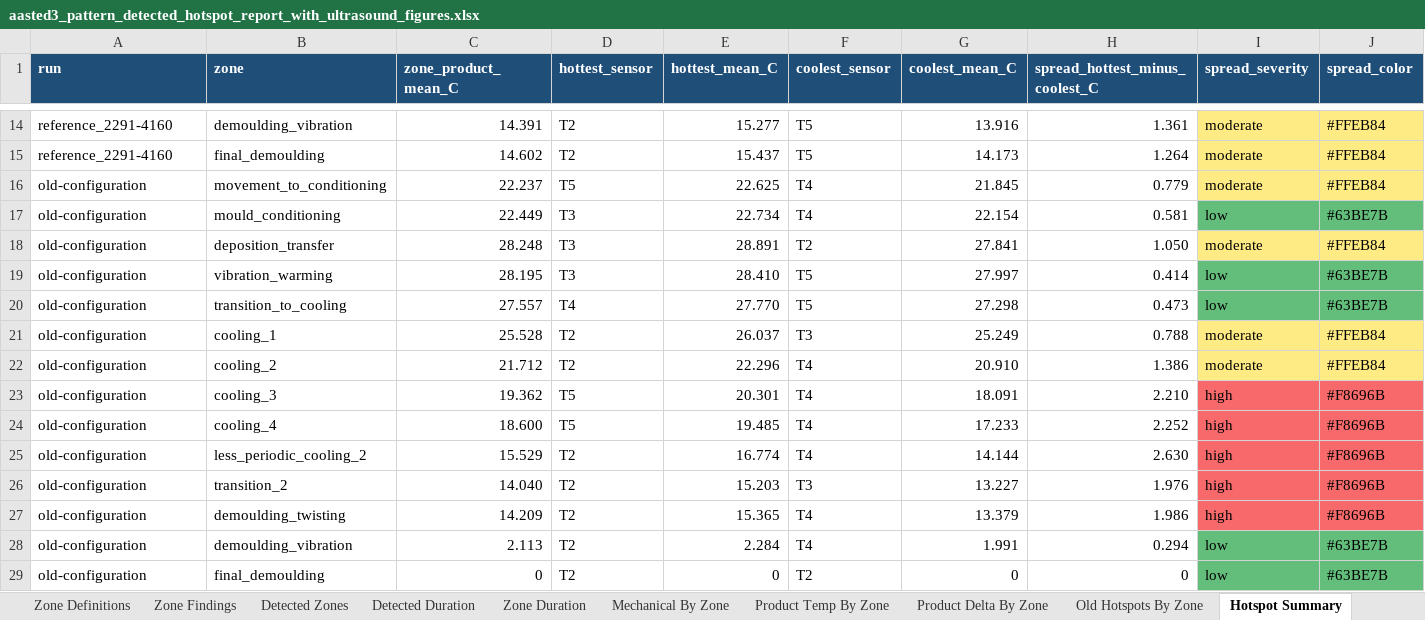
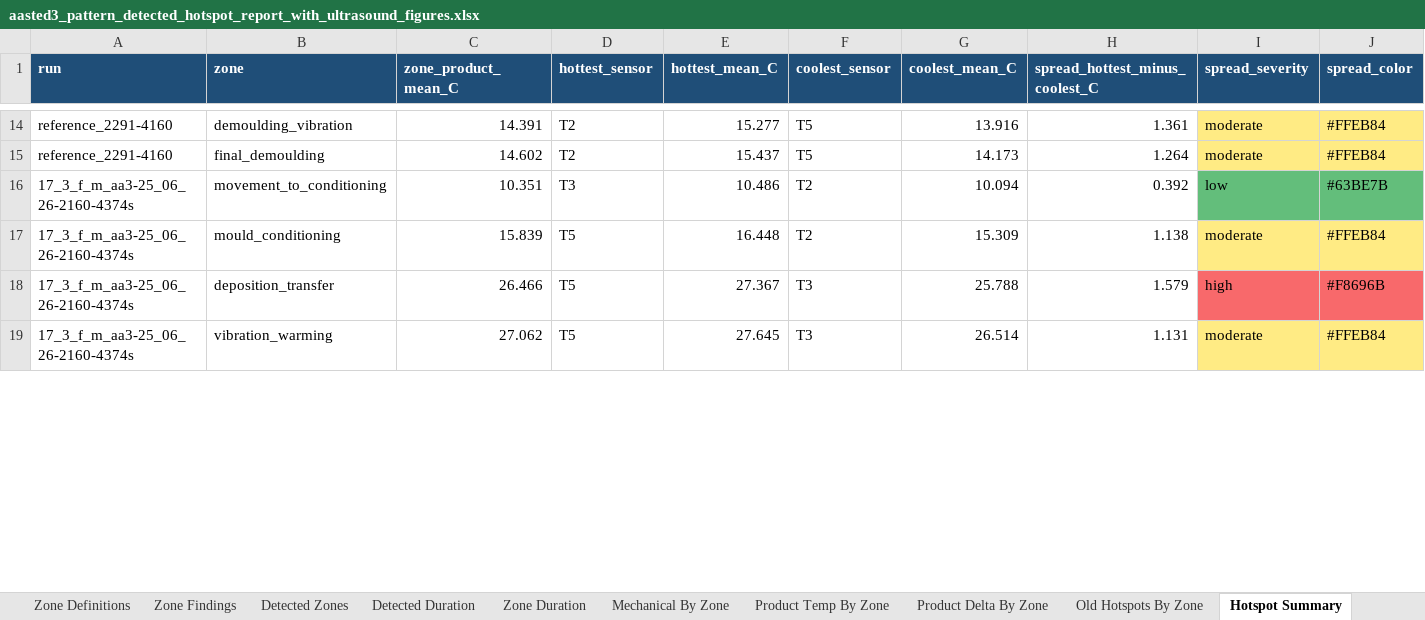
Before and after one commit to burkardj91/CHoNova---Data-Handling, an Excel workbook: outputs/aasted3_run_comparison/aasted3_pattern_detected_hotspot_report_with_ultrasound_figures.xlsx, sheet Hotspot Summary, drawn as a sheet; only a part is shown, gaps mark what is left out; values as stored, in another font and other column widths than the file's, no borders; charts and pictures and conditional formats not drawn; removed rows and columns are numbered as before the commit, all else as after; rows hold the shown columns only; the diff covers the shown part only; the diff names each change by its address in the sheet, - before the commit and + after, or states it on an @@ line.

```diff
--- a/outputs/aasted3_run_comparison/aasted3_pattern_detected_hotspot_report_with_ultrasound_figures.xlsx (sheet Hotspot Summary)
+++ b/outputs/aasted3_run_comparison/aasted3_pattern_detected_hotspot_report_with_ultrasound_figures.xlsx (sheet Hotspot Summary)
-row 16: old-configuration | movement_to_conditioning | 22.237 | T5 | 22.625 | T4 | 21.845 | 0.779 | moderate | #FFEB84
-row 17: old-configuration | mould_conditioning | 22.449 | T3 | 22.734 | T4 | 22.154 | 0.581 | low | #63BE7B
-row 18: old-configuration | deposition_transfer | 28.248 | T3 | 28.891 | T2 | 27.841 | 1.050 | moderate | #FFEB84
-row 19: old-configuration | vibration_warming | 28.195 | T3 | 28.410 | T5 | 27.997 | 0.414 | low | #63BE7B
-row 20: old-configuration | transition_to_cooling | 27.557 | T4 | 27.770 | T5 | 27.298 | 0.473 | low | #63BE7B
-row 21: old-configuration | cooling_1 | 25.528 | T2 | 26.037 | T3 | 25.249 | 0.788 | moderate | #FFEB84
-row 22: old-configuration | cooling_2 | 21.712 | T2 | 22.296 | T4 | 20.910 | 1.386 | moderate | #FFEB84
-row 23: old-configuration | cooling_3 | 19.362 | T5 | 20.301 | T4 | 18.091 | 2.210 | high | #F8696B
-row 24: old-configuration | cooling_4 | 18.600 | T5 | 19.485 | T4 | 17.233 | 2.252 | high | #F8696B
-row 25: old-configuration | less_periodic_cooling_2 | 15.529 | T2 | 16.774 | T4 | 14.144 | 2.630 | high | #F8696B
-row 26: old-configuration | transition_2 | 14.040 | T2 | 15.203 | T3 | 13.227 | 1.976 | high | #F8696B
-row 27: old-configuration | demoulding_twisting | 14.209 | T2 | 15.365 | T4 | 13.379 | 1.986 | high | #F8696B
-row 28: old-configuration | demoulding_vibration | 2.113 | T2 | 2.284 | T4 | 1.991 | 0.294 | low | #63BE7B
-row 29: old-configuration | final_demoulding | 0 | T2 | 0 | T2 | 0 | 0 | low | #63BE7B
+row 16: 17_3_f_m_aa3-25_06_26-2160-4374s | movement_to_conditioning | 10.351 | T3 | 10.486 | T2 | 10.094 | 0.392 | low | #63BE7B
+row 17: 17_3_f_m_aa3-25_06_26-2160-4374s | mould_conditioning | 15.839 | T5 | 16.448 | T2 | 15.309 | 1.138 | moderate | #FFEB84
+row 18: 17_3_f_m_aa3-25_06_26-2160-4374s | deposition_transfer | 26.466 | T5 | 27.367 | T3 | 25.788 | 1.579 | high | #F8696B
+row 19: 17_3_f_m_aa3-25_06_26-2160-4374s | vibration_warming | 27.062 | T5 | 27.645 | T3 | 26.514 | 1.131 | moderate | #FFEB84
```
Also changed, not shown: 10 added rows elsewhere in this sheet, sheet Comparison Pattern, sheet Alignment Path Sample, sheet Detected Product By Zone, sheet Product Temp By Zone, sheet Mechanical By Zone, sheet Hotspot Sensor Data, 15 more sheets, other sheet tabs, charts or pictures, outputs/aasted3_run_comparison/aasted3_pattern_detected_hotspot_report_v2.xlsx, outputs/aasted3_run_comparison/summary/aasted3_contour_data.xlsx, 54 other files.
